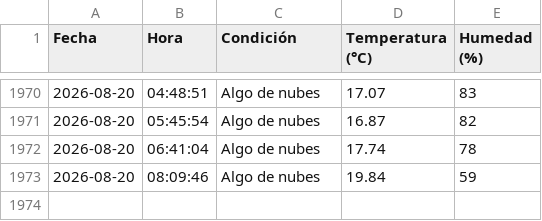
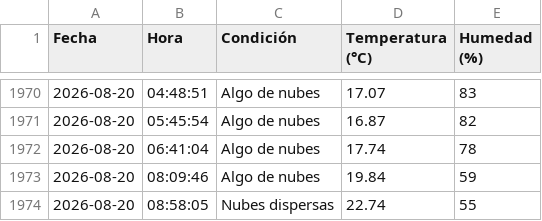
Before and after one commit to IalFaique/clima, a CSV file: historial_clima.csv, drawn as a sheet; only a part is shown, gaps mark what is left out; the diff names each change by its address in the sheet, - before the commit and + after, or states it on an @@ line.

Commit message:
Registro automático del clima

```diff
--- a/historial_clima.csv
+++ b/historial_clima.csv
+row 1974: 2026-08-20 | 08:58:05 | Nubes dispersas | 22.74 | 55
```
